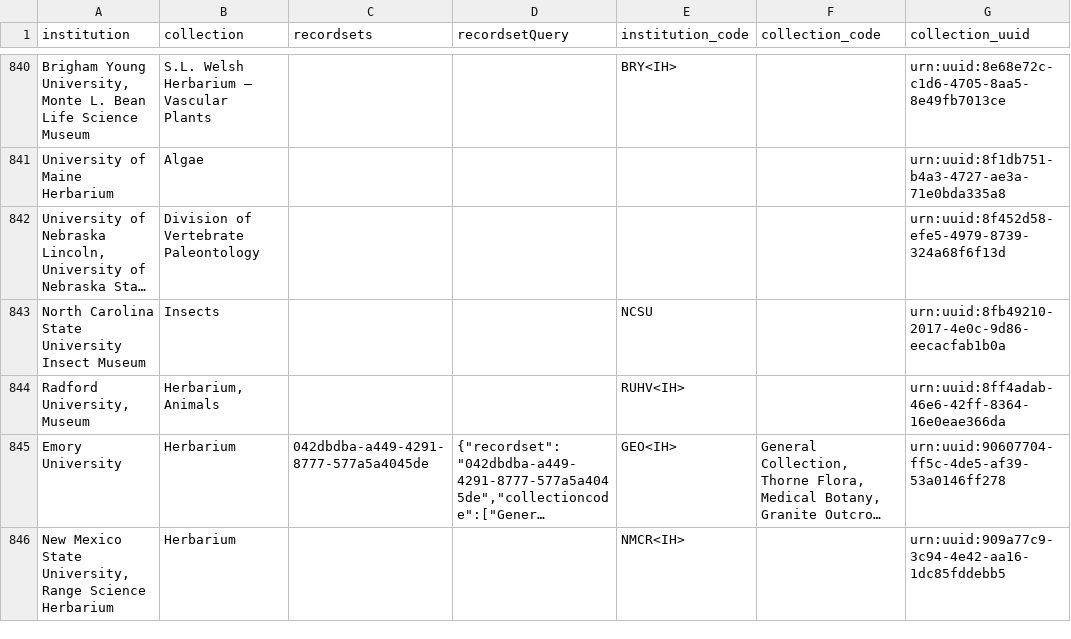
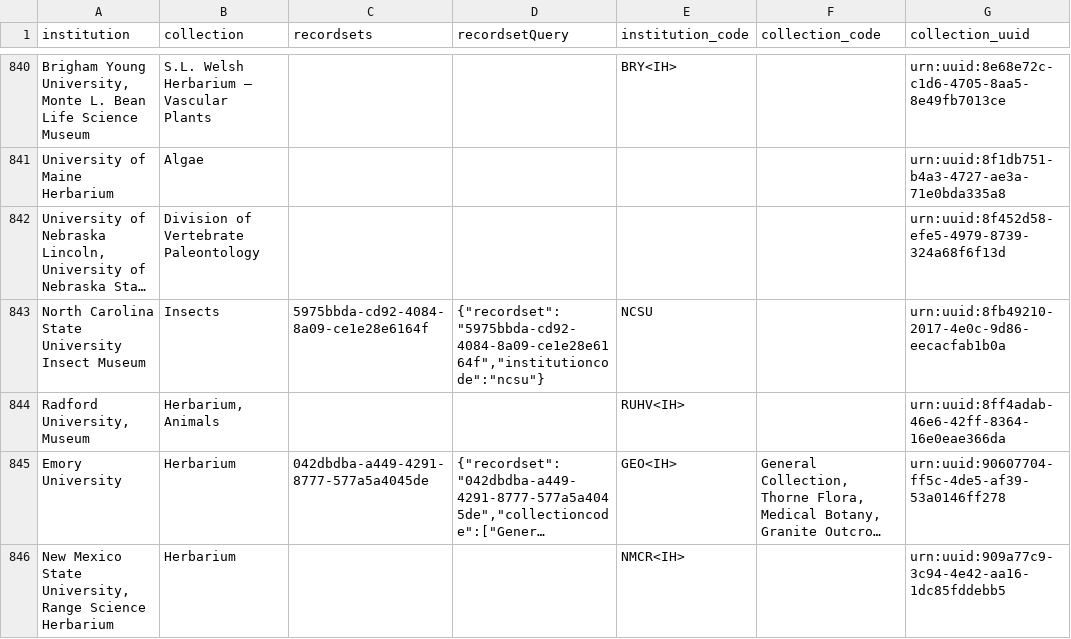
Before and after one commit to iDigBio/idb-us-collections, a CSV file: collections.csv, drawn as a sheet; only a part is shown, gaps mark what is left out; long unchanged cells end in …; the diff names each change by its address in the sheet, - before the commit and + after, or states it on an @@ line.

```diff
--- a/collections.csv
+++ b/collections.csv
-C843 (recordsets): (empty)
+C843 (recordsets): 5975bbda-cd92-4084-8a09-ce1e28e6164f
-D843 (recordsetQuery): (empty)
+D843 (recordsetQuery): {"recordset":"5975bbda-cd92-4084-8a09-ce1e28e6164f","institutioncode":"ncsu"}
```
Also changed, not shown: 1 other file.
